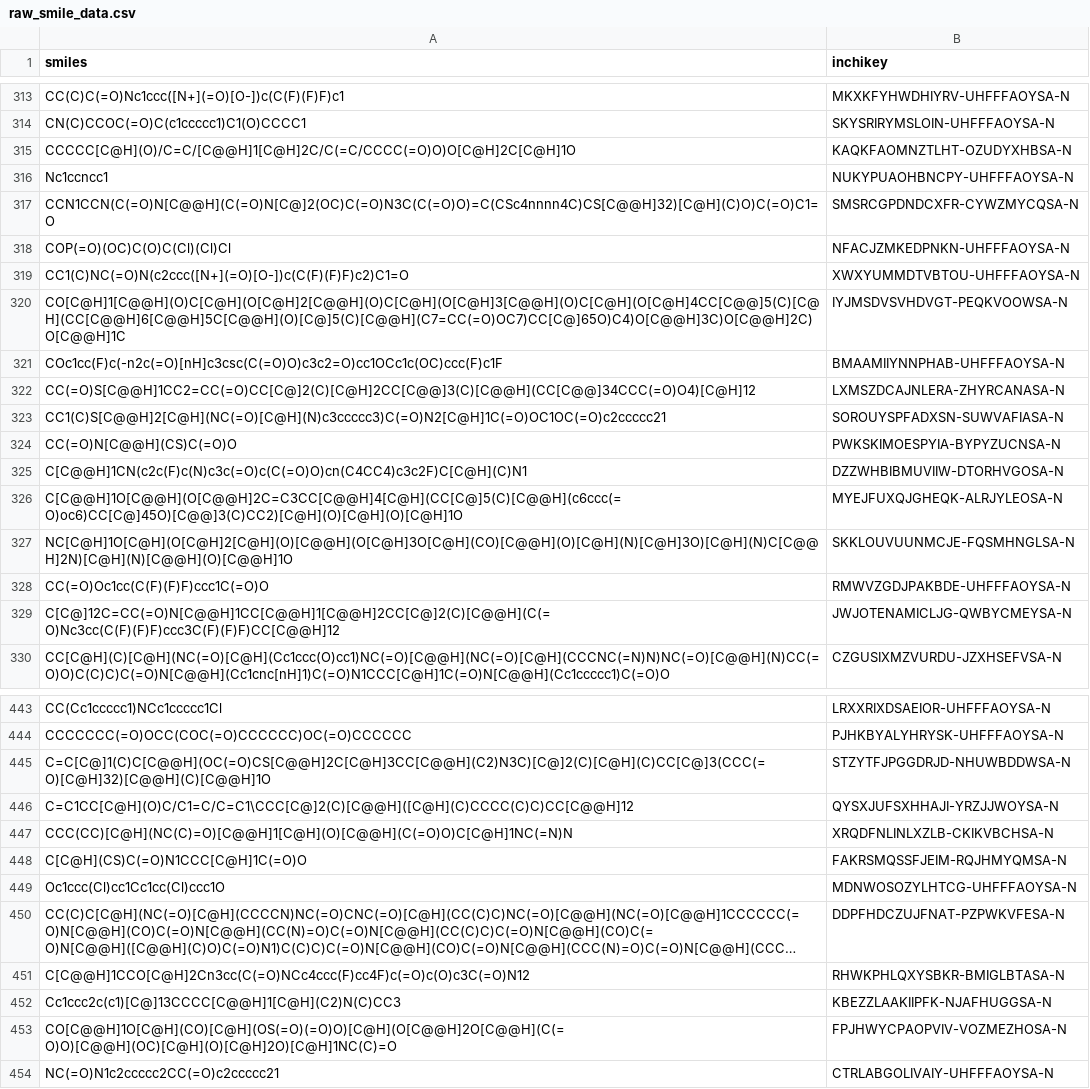
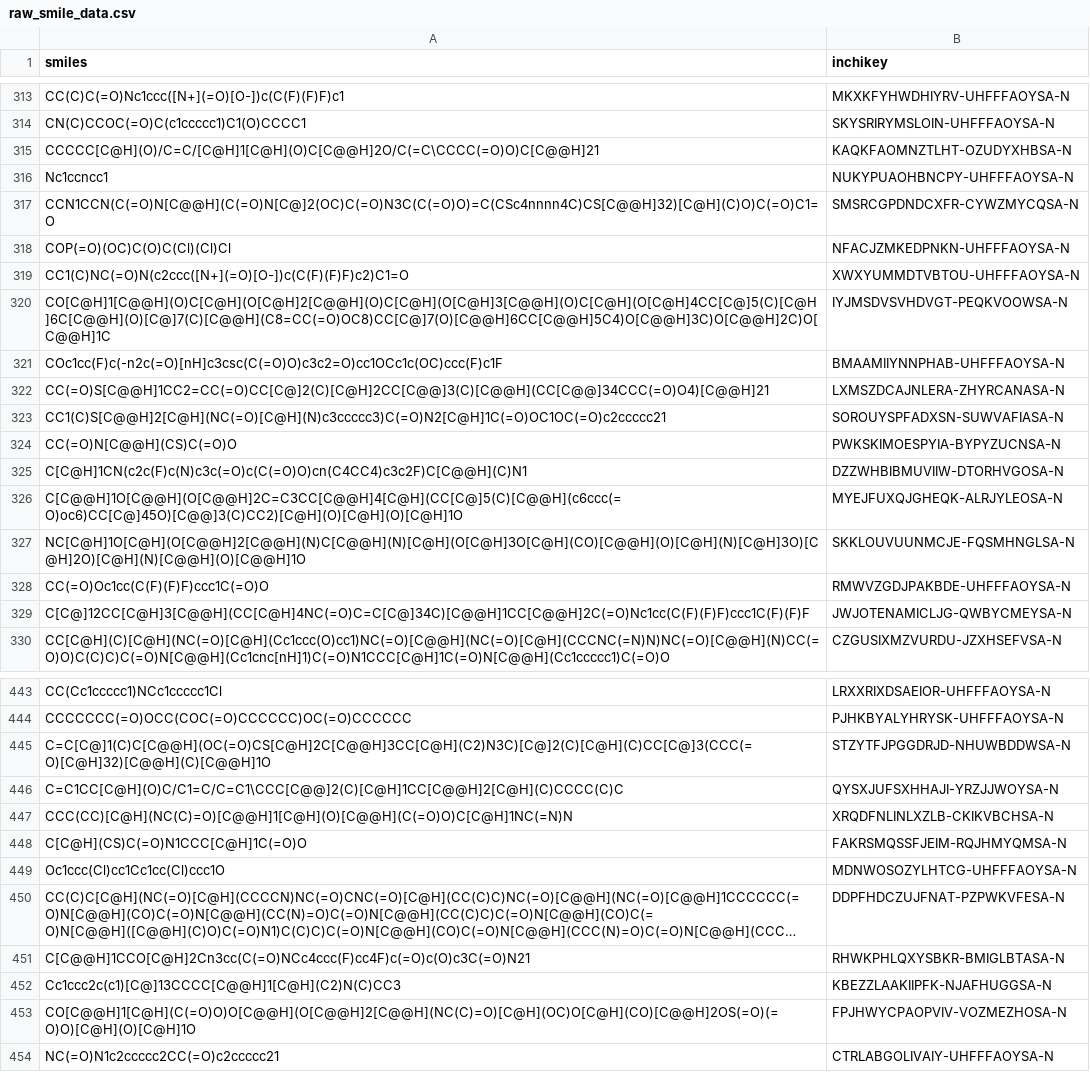
Before and after one commit to Chiamakaj/eos2ta5_ersilia_model_validation, a CSV file: data/raw_smile_data.csv, drawn as a sheet; only a part is shown, gaps mark what is left out; long unchanged cells end in …; the diff covers the shown part only; the diff names each change by its address in the sheet, - before the commit and + after, or states it on an @@ line.

```diff
--- a/data/raw_smile_data.csv
+++ b/data/raw_smile_data.csv
-A315 (smiles): CCCCC[C@H](O)/C=C/[C@@H]1[C@H]2C/C(=C/CCCC(=O)O)O[C@H]2C[C@H]1O
+A315 (smiles): CCCCC[C@H](O)/C=C/[C@H]1[C@H](O)C[C@@H]2O/C(=C\CCCC(=O)O)C[C@@H]21
-A320 (smiles): CO[C@H]1[C@@H](O)C[C@H](O[C@H]2[C@@H](O)C[C@H](O[C@H]3[C@@H](O)C[C@H](O[C@H]4CC[C@@]5(C)[C@H](CC[C@@H]6[C@@H]5C[C@@H](O)[C@]5(C)[C@@H](C7=CC(=O)OC7)CC[C@]65O)C4)O[C@@H]3C)O[C@@H]2C)O[C@@H]1C
+A320 (smiles): CO[C@H]1[C@@H](O)C[C@H](O[C@H]2[C@@H](O)C[C@H](O[C@H]3[C@@H](O)C[C@H](O[C@H]4CC[C@]5(C)[C@H]6C[C@@H](O)[C@]7(C)[C@@H](C8=CC(=O)OC8)CC[C@]7(O)[C@@H]6CC[C@@H]5C4)O[C@@H]3C)O[C@@H]2C)O[C@@H]1C
-A322 (smiles): CC(=O)S[C@@H]1CC2=CC(=O)CC[C@]2(C)[C@H]2CC[C@@]3(C)[C@@H](CC[C@@]34CCC(=O)O4)[C@H]12
+A322 (smiles): CC(=O)S[C@@H]1CC2=CC(=O)CC[C@]2(C)[C@H]2CC[C@@]3(C)[C@@H](CC[C@@]34CCC(=O)O4)[C@@H]21
-A325 (smiles): C[C@@H]1CN(c2c(F)c(N)c3c(=O)c(C(=O)O)cn(C4CC4)c3c2F)C[C@H](C)N1
+A325 (smiles): C[C@H]1CN(c2c(F)c(N)c3c(=O)c(C(=O)O)cn(C4CC4)c3c2F)C[C@@H](C)N1
-A327 (smiles): NC[C@H]1O[C@H](O[C@H]2[C@H](O)[C@@H](O[C@H]3O[C@H](CO)[C@@H](O)[C@H](N)[C@H]3O)[C@H](N)C[C@@H]2N)[C@H](N)[C@@H](O)[C@@H]1O
+A327 (smiles): NC[C@H]1O[C@H](O[C@@H]2[C@@H](N)C[C@@H](N)[C@H](O[C@H]3O[C@H](CO)[C@@H](O)[C@H](N)[C@H]3O)[C@H]2O)[C@H](N)[C@@H](O)[C@@H]1O
-A329 (smiles): C[C@]12C=CC(=O)N[C@@H]1CC[C@@H]1[C@@H]2CC[C@]2(C)[C@@H](C(=O)Nc3cc(C(F)(F)F)ccc3C(F)(F)F)CC[C@@H]12
+A329 (smiles): C[C@]12CC[C@H]3[C@@H](CC[C@H]4NC(=O)C=C[C@]34C)[C@@H]1CC[C@@H]2C(=O)Nc1cc(C(F)(F)F)ccc1C(F)(F)F
-A445 (smiles): C=C[C@]1(C)C[C@@H](OC(=O)CS[C@@H]2C[C@H]3CC[C@@H](C2)N3C)[C@]2(C)[C@H](C)CC[C@]3(CCC(=O)[C@H]32)[C@@H](C)[C@@H]1O
+A445 (smiles): C=C[C@]1(C)C[C@@H](OC(=O)CS[C@H]2C[C@@H]3CC[C@H](C2)N3C)[C@]2(C)[C@H](C)CC[C@]3(CCC(=O)[C@H]32)[C@@H](C)[C@@H]1O
-A446 (smiles): C=C1CC[C@H](O)C/C1=C/C=C1\CCC[C@]2(C)[C@@H]([C@H](C)CCCC(C)C)CC[C@@H]12
+A446 (smiles): C=C1CC[C@H](O)C/C1=C/C=C1\CCC[C@@]2(C)[C@H]1CC[C@@H]2[C@H](C)CCCC(C)C
-A451 (smiles): C[C@@H]1CCO[C@H]2Cn3cc(C(=O)NCc4ccc(F)cc4F)c(=O)c(O)c3C(=O)N12
+A451 (smiles): C[C@@H]1CCO[C@H]2Cn3cc(C(=O)NCc4ccc(F)cc4F)c(=O)c(O)c3C(=O)N21
-A453 (smiles): CO[C@@H]1O[C@H](CO)[C@H](OS(=O)(=O)O)[C@H](O[C@@H]2O[C@@H](C(=O)O)[C@@H](OC)[C@H](O)[C@H]2O)[C@H]1NC(C)=O
+A453 (smiles): CO[C@@H]1[C@H](C(=O)O)O[C@@H](O[C@@H]2[C@@H](NC(C)=O)[C@H](OC)O[C@H](CO)[C@@H]2OS(=O)(=O)O)[C@H](O)[C@H]1O
```
Also changed, not shown: 65 edited cells elsewhere in this file, 5 other files.
